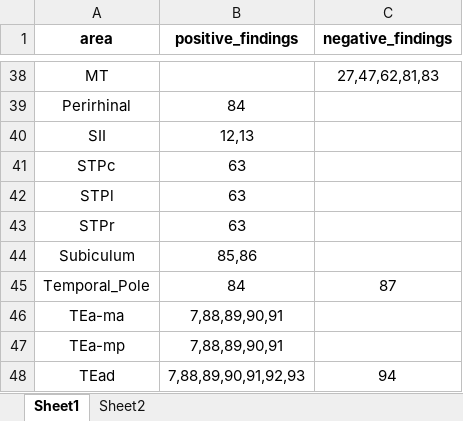
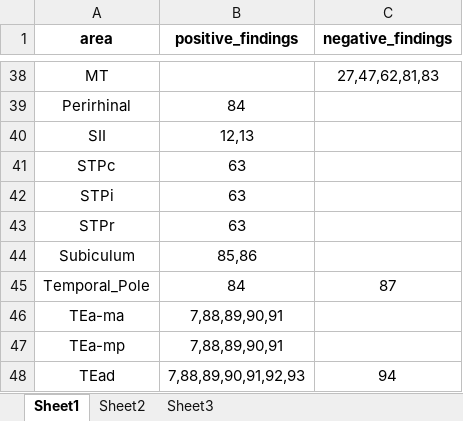
Before and after one commit to growlix/WM_BrainMap, an Excel workbook: WM_StudyDatabase.xlsx, sheet Sheet1, drawn as a sheet; only a part is shown, gaps mark what is left out; values as stored, in another font and other column widths than the file's, no borders; the diff names each change by its address in the sheet, - before the commit and + after, or states it on an @@ line.

```diff
--- a/WM_StudyDatabase.xlsx (sheet Sheet1)
+++ b/WM_StudyDatabase.xlsx (sheet Sheet1)
+sheet tab: Sheet3
-A42 (area): STPl
+A42 (area): STPi
```
Also changed, not shown: sheet Sheet2, 3 other files.
